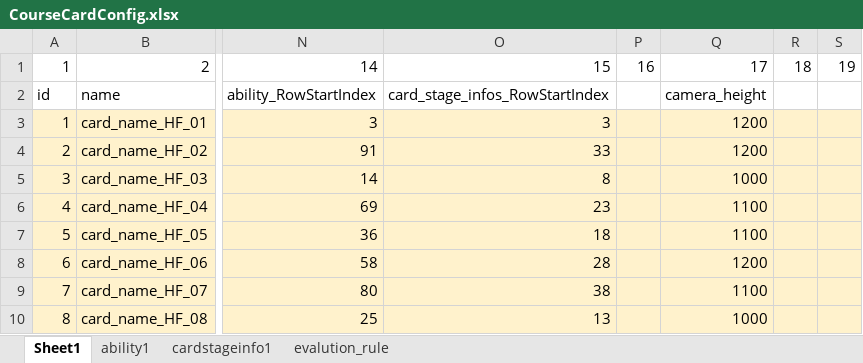
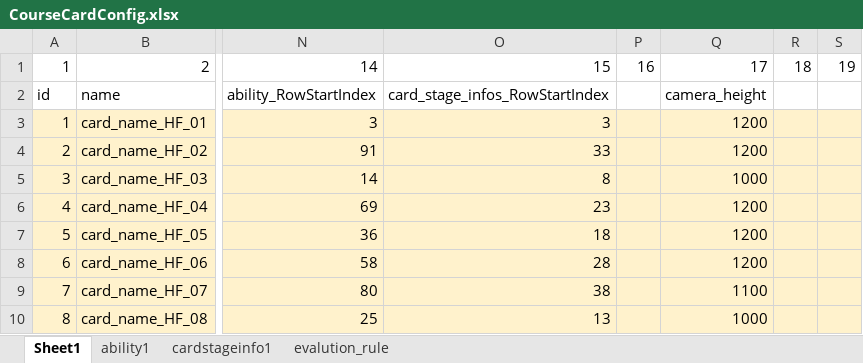
Before and after one commit to IntelHeartPrime/Gamedev_Tools, an Excel workbook: CourseCardSystem/Card/CourseCardConfig.xlsx, sheet Sheet1, drawn as a sheet; only a part is shown, gaps mark what is left out; values as stored, in another font and other column widths than the file's, no borders; charts and pictures not drawn; the diff names each change by its address in the sheet, - before the commit and + after, or states it on an @@ line.

```diff
--- a/CourseCardSystem/Card/CourseCardConfig.xlsx (sheet Sheet1)
+++ b/CourseCardSystem/Card/CourseCardConfig.xlsx (sheet Sheet1)
-Q6:Q7: 1100
+Q6:Q7: 1200
```
Also changed, not shown: sheet ability1, sheet evalution_rule, sheet cardstageinfo1, CourseCardSystem/Skill/SkillConfig.xlsx, 4 other files.
